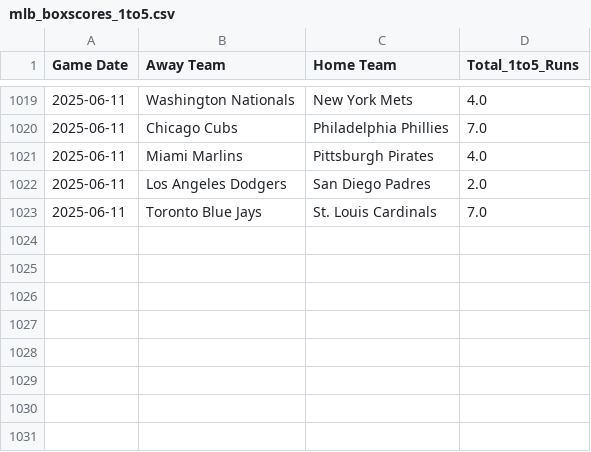
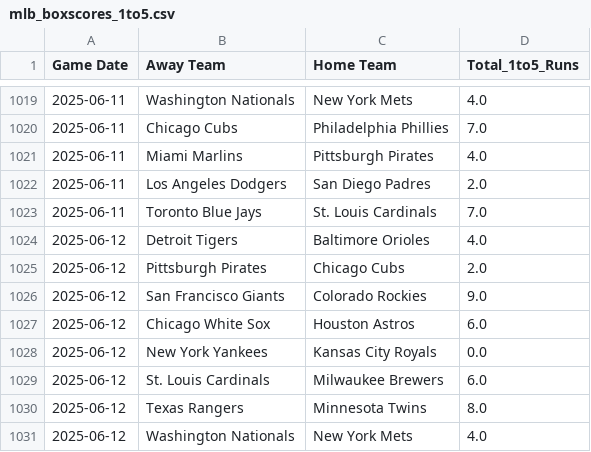
Before and after one commit to radgator13/boosted-innings-1-5, a CSV file: data/mlb_boxscores_1to5.csv, drawn as a sheet; only a part is shown, gaps mark what is left out; the diff names each change by its address in the sheet, - before the commit and + after, or states it on an @@ line.

```diff
--- a/data/mlb_boxscores_1to5.csv
+++ b/data/mlb_boxscores_1to5.csv
+row 1024: 2025-06-12 | Detroit Tigers | Baltimore Orioles | 4.0
+row 1025: 2025-06-12 | Pittsburgh Pirates | Chicago Cubs | 2.0
+row 1026: 2025-06-12 | San Francisco Giants | Colorado Rockies | 9.0
+row 1027: 2025-06-12 | Chicago White Sox | Houston Astros | 6.0
+row 1028: 2025-06-12 | New York Yankees | Kansas City Royals | 0.0
+row 1029: 2025-06-12 | St. Louis Cardinals | Milwaukee Brewers | 6.0
+row 1030: 2025-06-12 | Texas Rangers | Minnesota Twins | 8.0
+row 1031: 2025-06-12 | Washington Nationals | New York Mets | 4.0
```
Also changed, not shown: data/mlb_backfilled_predictions.csv, data/mlb_boxscores_full.csv, 5 other files.
